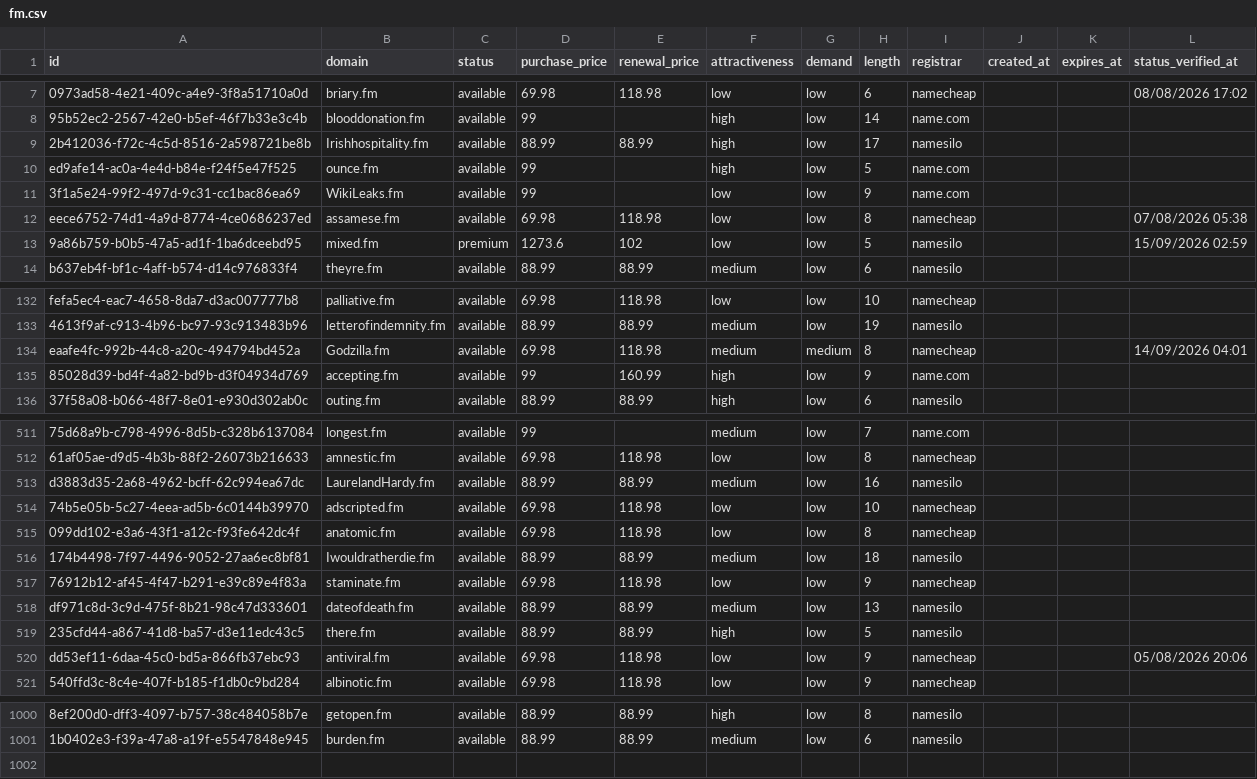
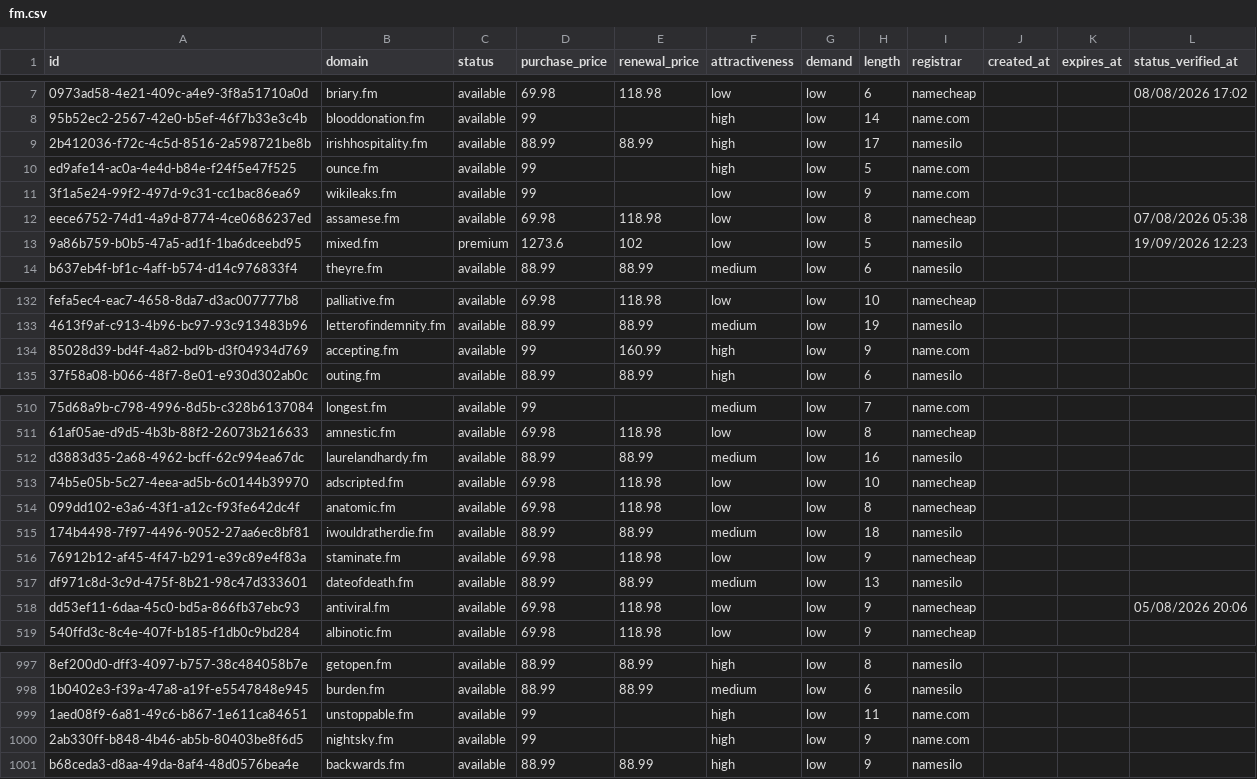
Before and after one commit to UniqueDomains/fm-oneword-domains, a CSV file: fm.csv, drawn as a sheet; only a part is shown, gaps mark what is left out; removed rows and columns are numbered as before the commit, all else as after; the diff covers the shown part only; the diff names each change by its address in the sheet, - before the commit and + after, or states it on an @@ line.

Commit message:
Domains update

```diff
--- a/fm.csv
+++ b/fm.csv
-B9 (domain): Irishhospitality.fm
+B9 (domain): irishhospitality.fm
-B11 (domain): WikiLeaks.fm
+B11 (domain): wikileaks.fm
-L13 (status_verified_at): 15/09/2026 02:59
+L13 (status_verified_at): 19/09/2026 12:23
-row 134: eaafe4fc-992b-44c8-a20c-494794bd452a | Godzilla.fm | available | 69.98 | 118.98 | medium | medium | 8 | namecheap |  |  | 14/09/2026 04:01
-B512 (domain): LaurelandHardy.fm
+B512 (domain): laurelandhardy.fm
-B515 (domain): Iwouldratherdie.fm
+B515 (domain): iwouldratherdie.fm
-row 519: 235cfd44-a867-41d8-ba57-d3e11edc43c5 | there.fm | available | 88.99 | 88.99 | high | low | 5 | namesilo
+row 999: 1aed08f9-6a81-49c6-b867-1e611ca84651 | unstoppable.fm | available | 99 |  | high | low | 11 | name.com
+row 1000: 2ab330ff-b848-4b46-ab5b-80403be8f6d5 | nightsky.fm | available | 99 |  | high | low | 9 | name.com
+row 1001: b68ceda3-d8aa-49da-8af4-48d0576bea4e | backwards.fm | available | 88.99 | 88.99 | high | low | 9 | namesilo
```
Also changed, not shown: 1 removed row and 56 edited cells elsewhere in this file, 4 other files.
